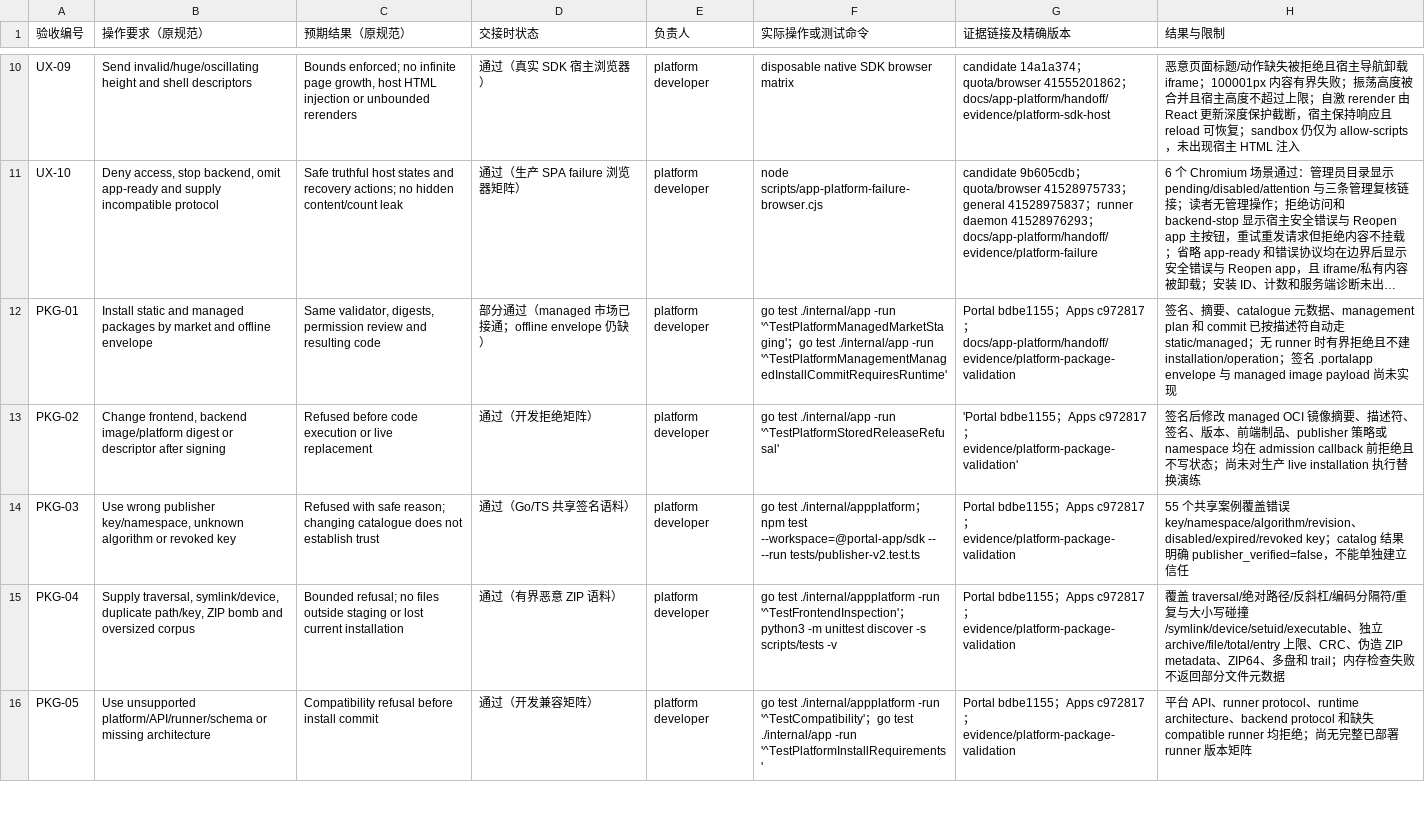
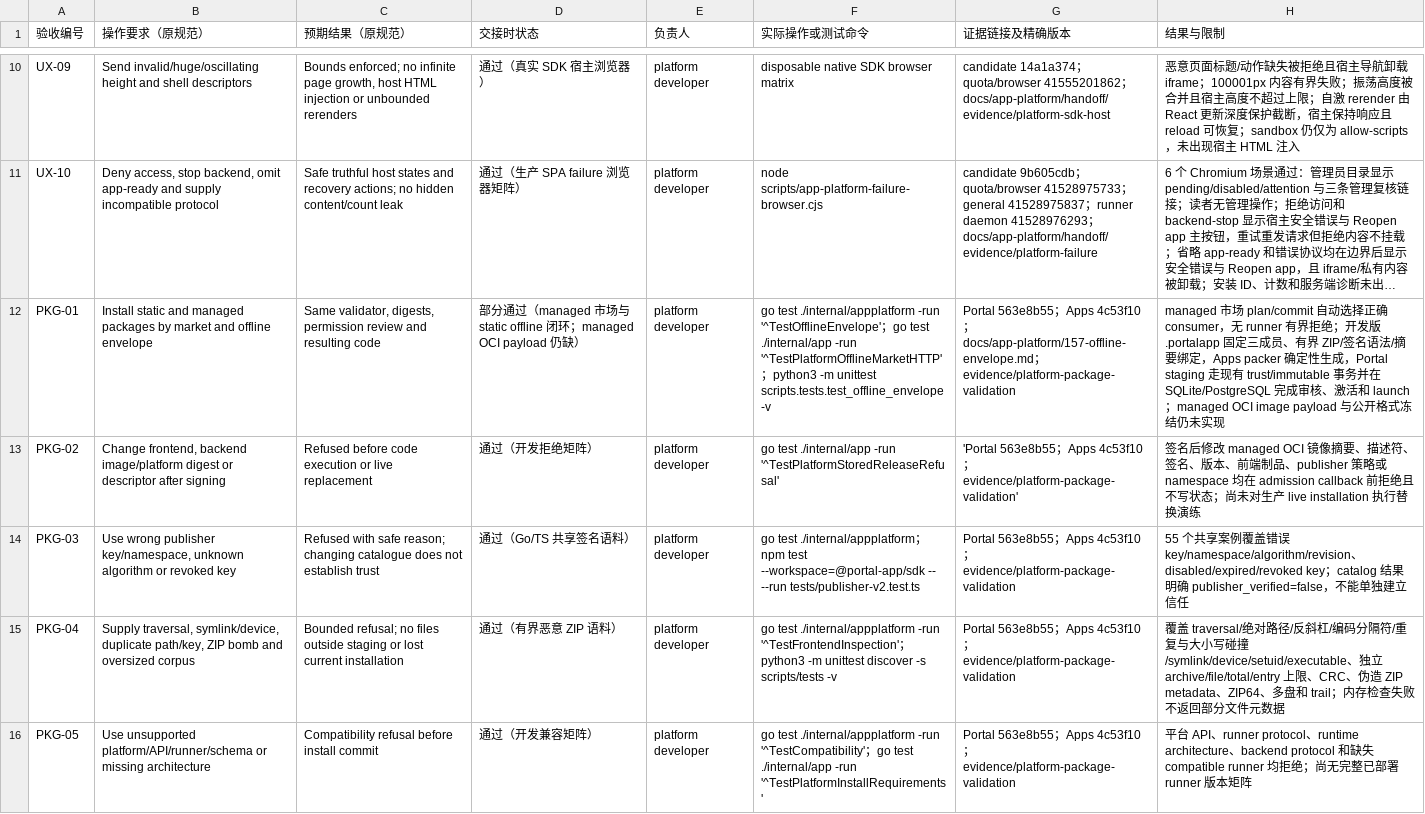
Before and after one commit to KazuhaHub/StockAnalysisPrediction-Report-Portal, a CSV file: docs/app-platform/handoff/acceptance-checklist.csv, drawn as a sheet; only a part is shown, gaps mark what is left out; long unchanged cells end in …; the diff covers the shown part only; the diff names each change by its address in the sheet, - before the commit and + after, or states it on an @@ line.

Commit message:
docs(apps): record static offline envelope acceptance

```diff
--- a/docs/app-platform/handoff/acceptance-checklist.csv
+++ b/docs/app-platform/handoff/acceptance-checklist.csv
-D12 (交接时状态): …（managed 市场已接通；offline envelope 仍缺）
+D12 (交接时状态): …（managed 市场与 static offline 闭环；managed OCI payload 仍缺）
-F12 (实际操作或测试命令): go test ./internal/app -run '^TestPlatformManagedMarketStaging'；go test ./internal/app -run '^TestPlatformManagementManagedInstallCommitRequiresRuntime'
+F12 (实际操作或测试命令): go test ./internal/appplatform -run '^TestOfflineEnvelope'；go test ./internal/app -run '^TestPlatformOfflineMarketHTTP'；python3 -m unittest scripts.tests.test_offline_envelope -v
-G12 (证据链接及精确版本): Portal bdbe1155；Apps c972817；docs/app-platform/handoff/evidence/platform-package-validation
+G12 (证据链接及精确版本): Portal 563e8b55；Apps 4c53f10；docs/app-platform/157-offline-envelope.md；evidence/platform-package-validation
-H12 (结果与限制): 签名、摘要、catalogue 元数据、management plan 和 commit 已按描述符自动走 static/managed；无 runner 时有界拒绝且不建 installation/operation；签名 .portalapp envelope 与 managed image payload 尚未实…
+H12 (结果与限制): managed 市场 plan/commit 自动选择正确 consumer，无 runner 有界拒绝；开发版 .portalapp 固定三成员、有界 ZIP/签名语法/摘要绑定，Apps packer 确定性生成，Portal staging 走现有 trust/immutable 事务并在 SQLite/PostgreSQL 完成审核、激活和 launch；managed OCI image payload 与公开格式冻结仍未实…
-G13 (证据链接及精确版本): 'Portal bdbe1155；Apps c972817；evidence/platform-package-validation'
+G13 (证据链接及精确版本): 'Portal 563e8b55；Apps 4c53f10；evidence/platform-package-validation'
-G14:G16 (证据链接及精确版本): Portal bdbe1155；Apps c972817；evidence/platform-package-validation
+G14:G16 (证据链接及精确版本): Portal 563e8b55；Apps 4c53f10；evidence/platform-package-validation
```
Also changed, not shown: 5 edited cells elsewhere in this file, 3 other files.
